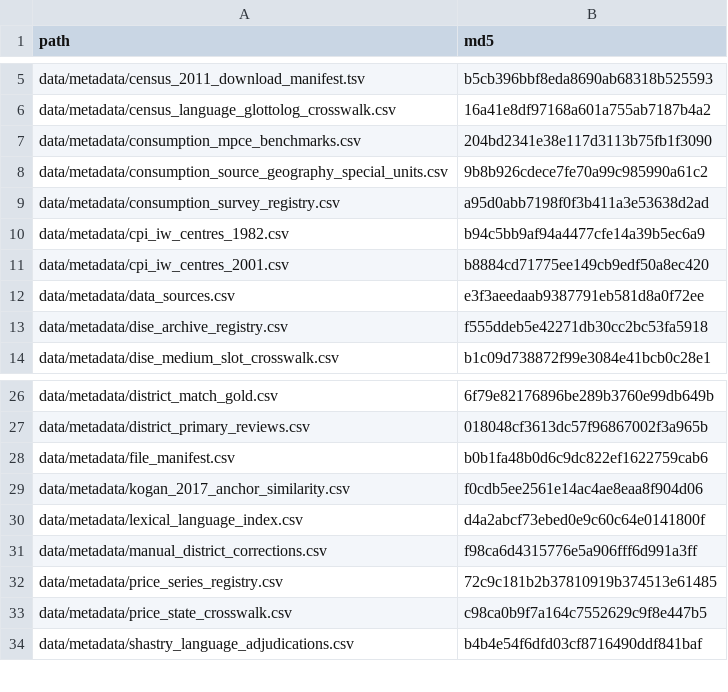
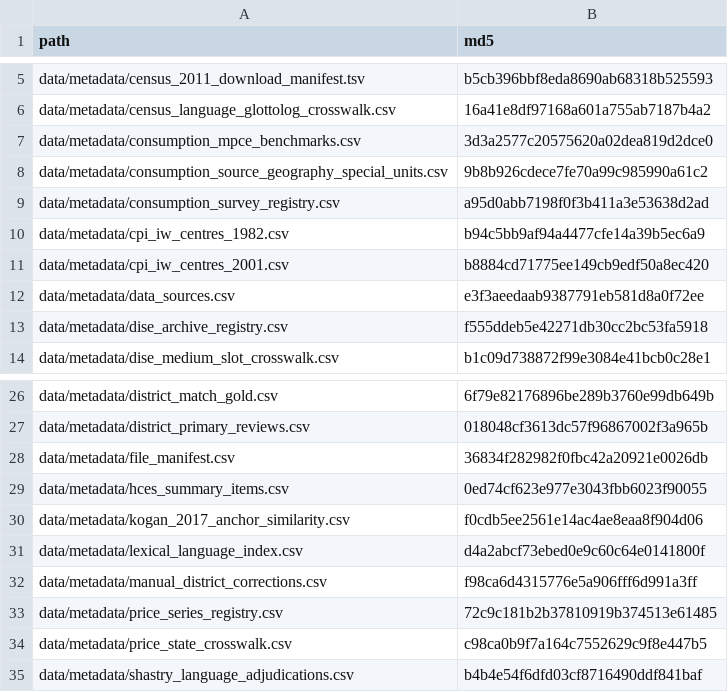
Before and after one commit to rishavbroy/emi-inequality-india, a CSV file: data/metadata/checksums.csv, drawn as a sheet; only a part is shown, gaps mark what is left out.

Commit message:
fix(metadata): refresh tracked data checksums

```diff
--- a/data/metadata/checksums.csv
+++ b/data/metadata/checksums.csv
@@ -6,3 +6,3 @@ data/metadata/census_2011_download_manifest.tsv,b5cb396bbf8eda8690ab68318b525593
 data/metadata/census_language_glottolog_crosswalk.csv,16a41e8df97168a601a755ab7187b4a2
-data/metadata/consumption_mpce_benchmarks.csv,204bd2341e38e117d3113b75fb1f3090
+data/metadata/consumption_mpce_benchmarks.csv,3d3a2577c20575620a02dea819d2dce0
 data/metadata/consumption_source_geography_special_units.csv,9b8b926cdece7fe70a99c985990a61c2
@@ -27,3 +27,4 @@ data/metadata/district_match_gold.csv,6f79e82176896be289b3760e99db649b
 data/metadata/district_primary_reviews.csv,018048cf3613dc57f96867002f3a965b
-data/metadata/file_manifest.csv,b0b1fa48b0d6c9dc822ef1622759cab6
+data/metadata/file_manifest.csv,36834f282982f0fbc42a20921e0026db
+data/metadata/hces_summary_items.csv,0ed74cf623e977e3043fbb6023f90055
 data/metadata/kogan_2017_anchor_similarity.csv,f0cdb5ee2561e14ac4ae8eaa8f904d06
```
